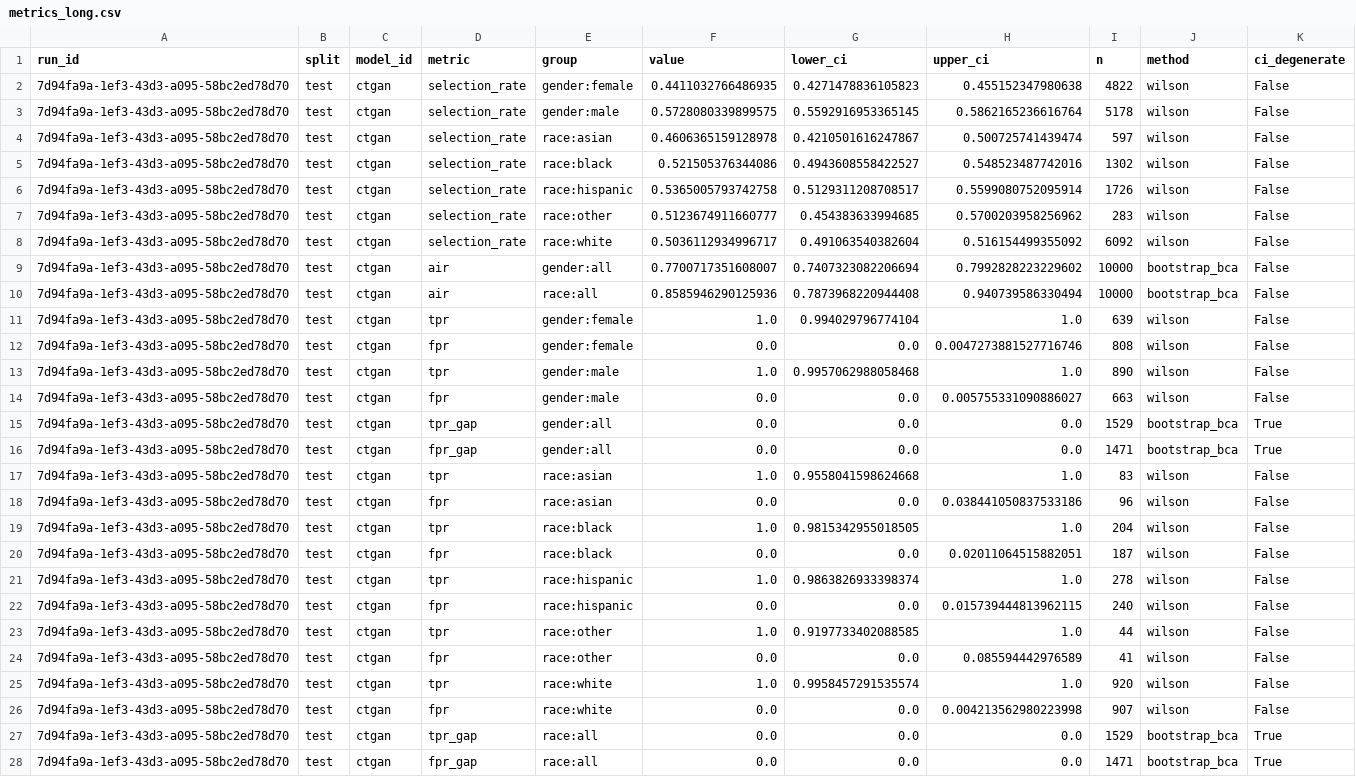
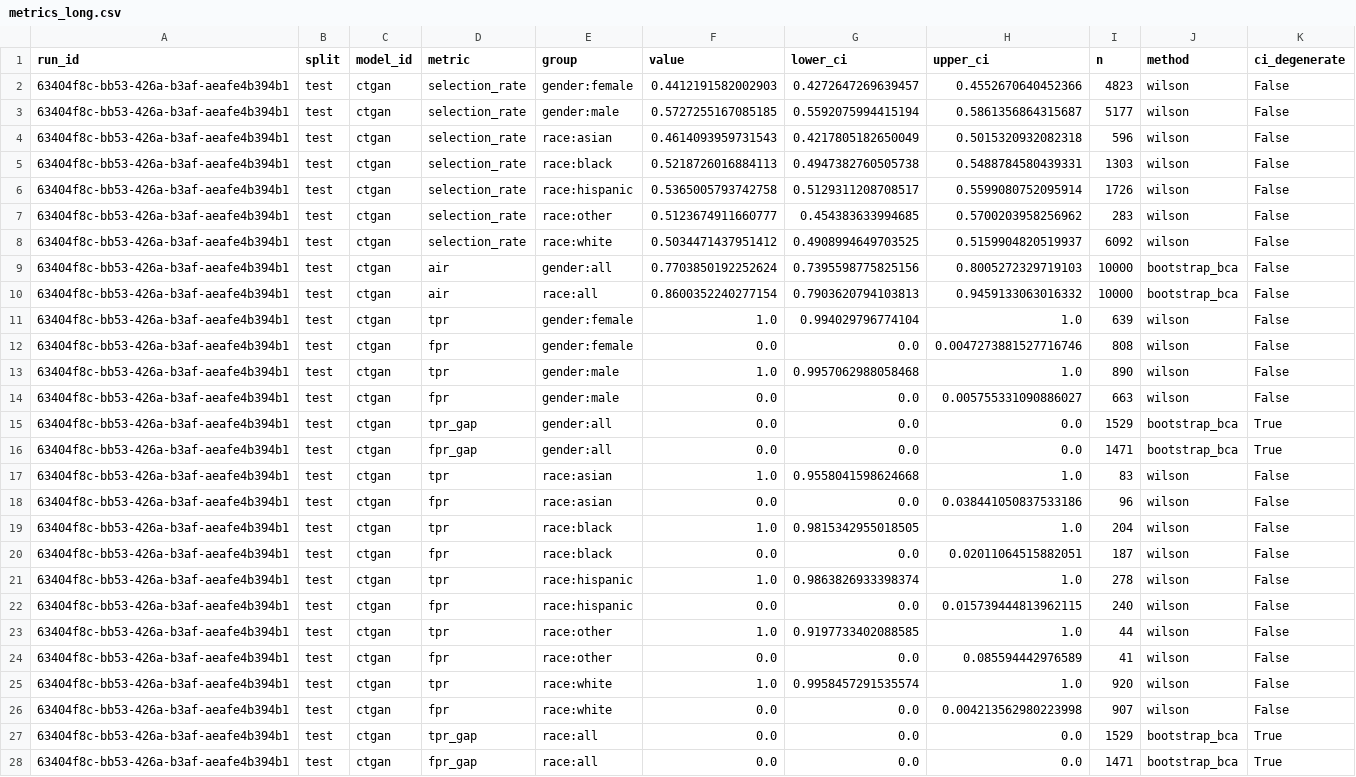
Before and after one commit to equilens-labs/fl-bsa-whitepaper, a CSV file: intake/metrics_long.csv, drawn as a sheet; the diff names each change by its address in the sheet, - before the commit and + after, or states it on an @@ line.

Commit message:
chore(intake): sync v4 reviewer bundle (run 63404f8c) (#3)
* docs(whitepaper): clarify evidence signatures and limitations

* chore(intake): sync v4 reviewer bundle (run 713194a0)

* chore(intake): sync v4 reviewer bundle (run 63404f8c)

---------

Co-authored-by: daimakaimura <daimakaimura@users.noreply.github.com>

```diff
--- a/intake/metrics_long.csv
+++ b/intake/metrics_long.csv
-A2:A28 (run_id): 7d94fa9a-1ef3-43d3-a095-58bc2ed78d70
+A2:A28 (run_id): 63404f8c-bb53-426a-b3af-aeafe4b394b1
-F2 (value): 0.4411032766486935
+F2 (value): 0.4412191582002903
-G2 (lower_ci): 0.4271478836105823
+G2 (lower_ci): 0.4272647269639457
-H2 (upper_ci): 0.455152347980638
+H2 (upper_ci): 0.4552670640452366
-I2 (n): 4822
+I2 (n): 4823
-F3 (value): 0.5728080339899575
+F3 (value): 0.5727255167085185
-G3 (lower_ci): 0.5592916953365145
+G3 (lower_ci): 0.5592075994415194
-H3 (upper_ci): 0.5862165236616764
+H3 (upper_ci): 0.5861356864315687
-I3 (n): 5178
+I3 (n): 5177
-F4 (value): 0.4606365159128978
+F4 (value): 0.4614093959731543
-G4 (lower_ci): 0.4210501616247867
+G4 (lower_ci): 0.4217805182650049
-H4 (upper_ci): 0.500725741439474
+H4 (upper_ci): 0.5015320932082318
-I4 (n): 597
+I4 (n): 596
-F5 (value): 0.521505376344086
+F5 (value): 0.5218726016884113
-G5 (lower_ci): 0.4943608558422527
+G5 (lower_ci): 0.4947382760505738
-H5 (upper_ci): 0.548523487742016
+H5 (upper_ci): 0.5488784580439331
-I5 (n): 1302
+I5 (n): 1303
-F8 (value): 0.5036112934996717
+F8 (value): 0.5034471437951412
-G8 (lower_ci): 0.491063540382604
+G8 (lower_ci): 0.4908994649703525
-H8 (upper_ci): 0.516154499355092
+H8 (upper_ci): 0.5159904820519937
-F9 (value): 0.7700717351608007
+F9 (value): 0.7703850192252624
-G9 (lower_ci): 0.7407323082206694
+G9 (lower_ci): 0.7395598775825156
-H9 (upper_ci): 0.7992828223229602
+H9 (upper_ci): 0.8005272329719103
-F10 (value): 0.8585946290125936
+F10 (value): 0.8600352240277154
-G10 (lower_ci): 0.7873968220944408
+G10 (lower_ci): 0.7903620794103813
-H10 (upper_ci): 0.940739586330494
+H10 (upper_ci): 0.9459133063016332
```
Also changed, not shown: intake/group_confusion.csv, intake/selection_rates.csv, 29 other files.
